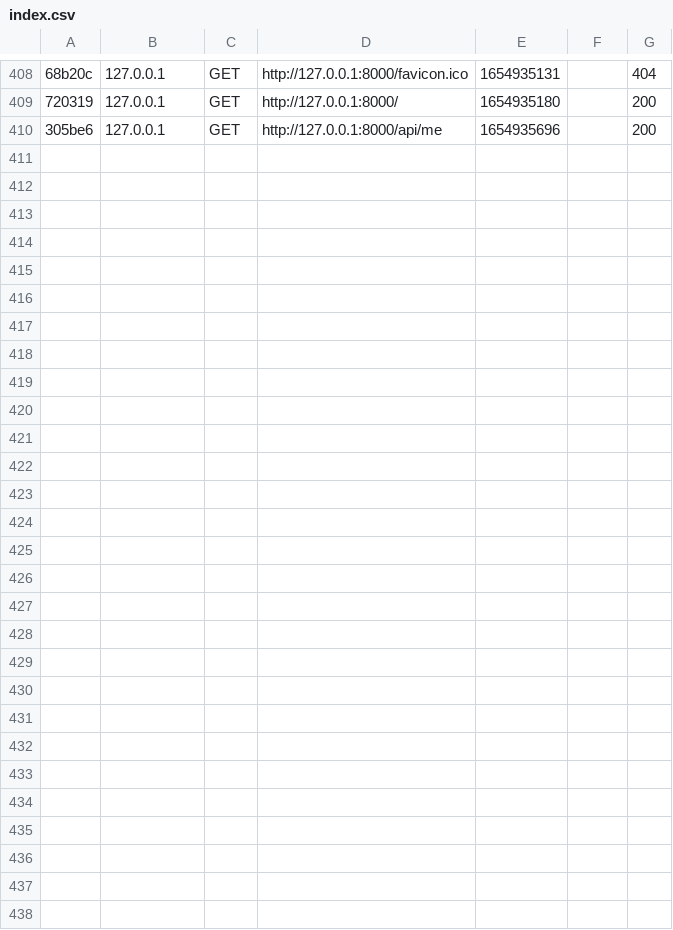
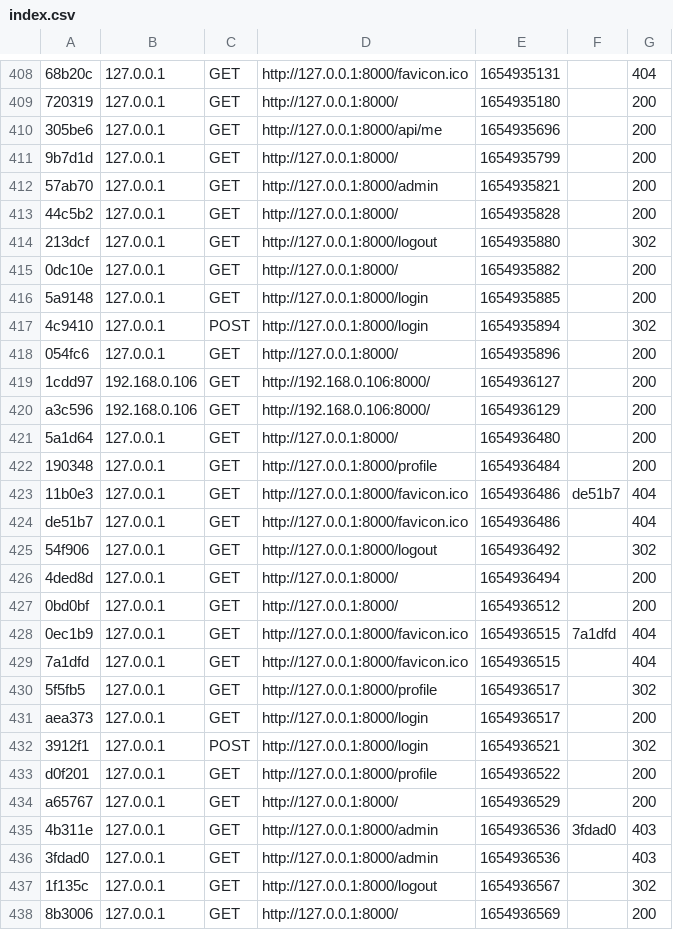
Before and after one commit to zahariastefan/ong, a CSV file: var/cache/dev/profiler/index.csv, drawn as a sheet; only a part is shown, gaps mark what is left out; the diff names each change by its address in the sheet, - before the commit and + after, or states it on an @@ line.

Commit message:
adding Profile Page

```diff
--- a/var/cache/dev/profiler/index.csv
+++ b/var/cache/dev/profiler/index.csv
+row 411: 9b7d1d | 127.0.0.1 | GET | http://127.0.0.1:8000/ | 1654935799 |  | 200
+row 412: 57ab70 | 127.0.0.1 | GET | http://127.0.0.1:8000/admin | 1654935821 |  | 200
+row 413: 44c5b2 | 127.0.0.1 | GET | http://127.0.0.1:8000/ | 1654935828 |  | 200
+row 414: 213dcf | 127.0.0.1 | GET | http://127.0.0.1:8000/logout | 1654935880 |  | 302
+row 415: 0dc10e | 127.0.0.1 | GET | http://127.0.0.1:8000/ | 1654935882 |  | 200
+row 416: 5a9148 | 127.0.0.1 | GET | http://127.0.0.1:8000/login | 1654935885 |  | 200
+row 417: 4c9410 | 127.0.0.1 | POST | http://127.0.0.1:8000/login | 1654935894 |  | 302
+row 418: 054fc6 | 127.0.0.1 | GET | http://127.0.0.1:8000/ | 1654935896 |  | 200
+row 419: 1cdd97 | 192.168.0.106 | GET | http://192.168.0.106:8000/ | 1654936127 |  | 200
+row 420: a3c596 | 192.168.0.106 | GET | http://192.168.0.106:8000/ | 1654936129 |  | 200
+row 421: 5a1d64 | 127.0.0.1 | GET | http://127.0.0.1:8000/ | 1654936480 |  | 200
+row 422: 190348 | 127.0.0.1 | GET | http://127.0.0.1:8000/profile | 1654936484 |  | 200
+row 423: 11b0e3 | 127.0.0.1 | GET | http://127.0.0.1:8000/favicon.ico | 1654936486 | de51b7 | 404
+row 424: de51b7 | 127.0.0.1 | GET | http://127.0.0.1:8000/favicon.ico | 1654936486 |  | 404
+row 425: 54f906 | 127.0.0.1 | GET | http://127.0.0.1:8000/logout | 1654936492 |  | 302
+row 426: 4ded8d | 127.0.0.1 | GET | http://127.0.0.1:8000/ | 1654936494 |  | 200
+row 427: 0bd0bf | 127.0.0.1 | GET | http://127.0.0.1:8000/ | 1654936512 |  | 200
+row 428: 0ec1b9 | 127.0.0.1 | GET | http://127.0.0.1:8000/favicon.ico | 1654936515 | 7a1dfd | 404
+row 429: 7a1dfd | 127.0.0.1 | GET | http://127.0.0.1:8000/favicon.ico | 1654936515 |  | 404
+row 430: 5f5fb5 | 127.0.0.1 | GET | http://127.0.0.1:8000/profile | 1654936517 |  | 302
+row 431: aea373 | 127.0.0.1 | GET | http://127.0.0.1:8000/login | 1654936517 |  | 200
+row 432: 3912f1 | 127.0.0.1 | POST | http://127.0.0.1:8000/login | 1654936521 |  | 302
+row 433: d0f201 | 127.0.0.1 | GET | http://127.0.0.1:8000/profile | 1654936522 |  | 200
+row 434: a65767 | 127.0.0.1 | GET | http://127.0.0.1:8000/ | 1654936529 |  | 200
+row 435: 4b311e | 127.0.0.1 | GET | http://127.0.0.1:8000/admin | 1654936536 | 3fdad0 | 403
+row 436: 3fdad0 | 127.0.0.1 | GET | http://127.0.0.1:8000/admin | 1654936536 |  | 403
+row 437: 1f135c | 127.0.0.1 | GET | http://127.0.0.1:8000/logout | 1654936567 |  | 302
+row 438: 8b3006 | 127.0.0.1 | GET | http://127.0.0.1:8000/ | 1654936569 |  | 200
```
Also changed, not shown: 10 other files.
